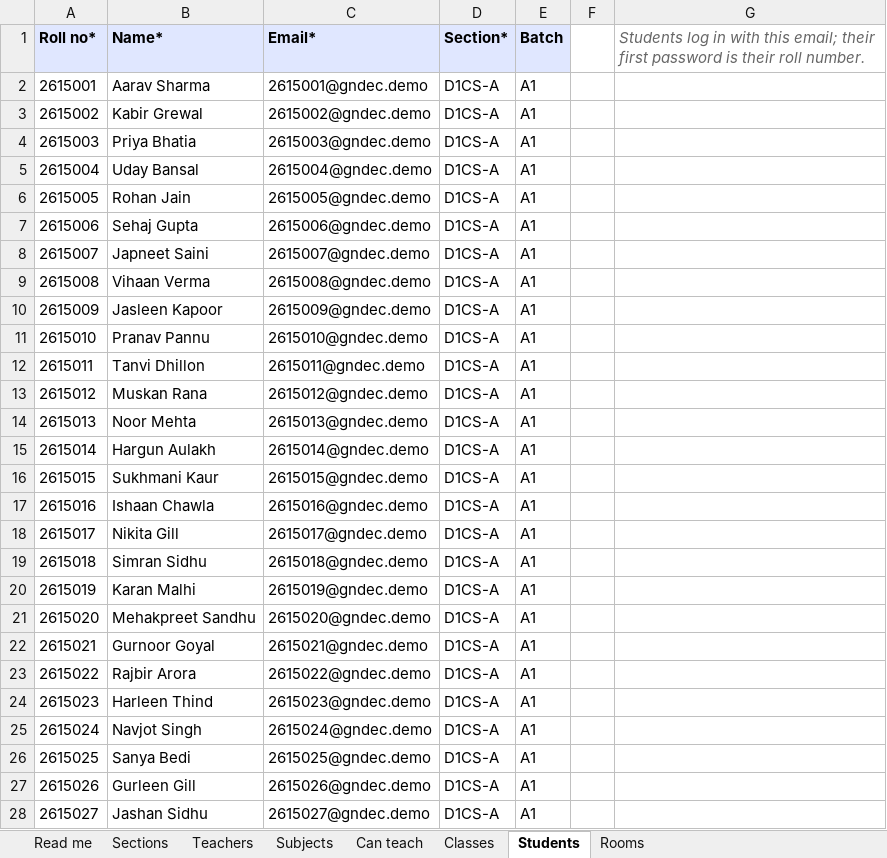
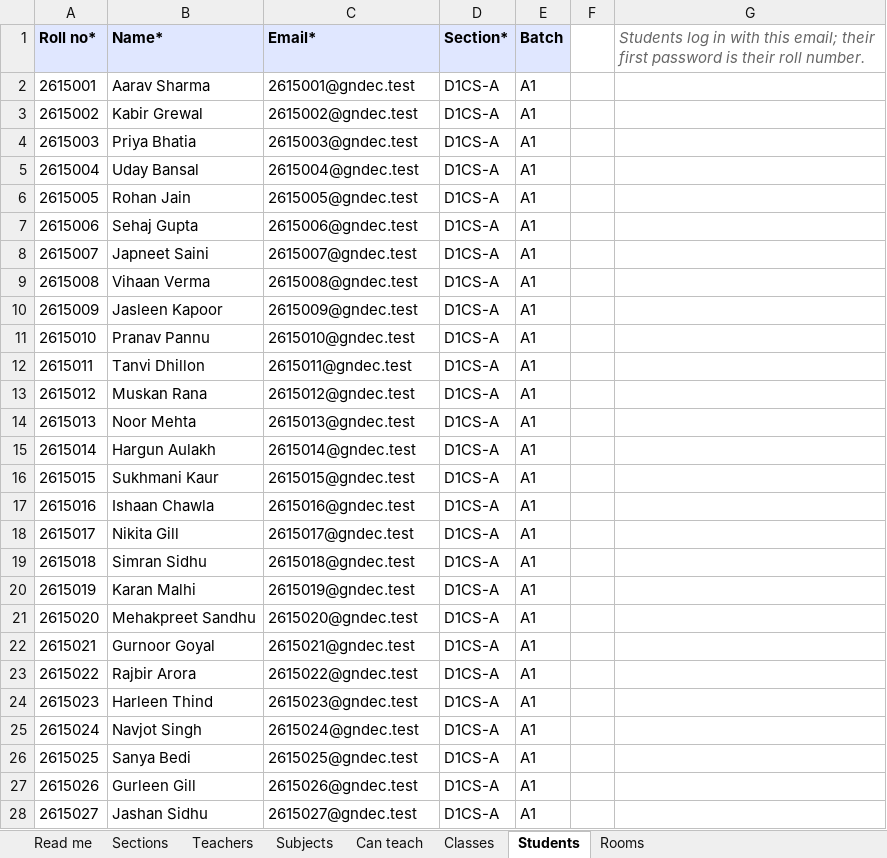
Before and after one commit to SamiyaS5904/Hackathon-PS_1-, an Excel workbook: docs/demo-data/GNDEC/GNDEC_2_CSE.xlsx, sheet Students, drawn as a sheet; only a part is shown; values as stored, in another font and other column widths than the file's, no borders; the diff covers the shown part only; the diff names each change by its address in the sheet, - before the commit and + after, or states it on an @@ line.

```diff
--- a/docs/demo-data/GNDEC/GNDEC_2_CSE.xlsx (sheet Students)
+++ b/docs/demo-data/GNDEC/GNDEC_2_CSE.xlsx (sheet Students)
-C2 (Email*): 2615001@gndec.demo
+C2 (Email*): 2615001@gndec.test
-C3 (Email*): 2615002@gndec.demo
+C3 (Email*): 2615002@gndec.test
-C4 (Email*): 2615003@gndec.demo
+C4 (Email*): 2615003@gndec.test
-C5 (Email*): 2615004@gndec.demo
+C5 (Email*): 2615004@gndec.test
-C6 (Email*): 2615005@gndec.demo
+C6 (Email*): 2615005@gndec.test
-C7 (Email*): 2615006@gndec.demo
+C7 (Email*): 2615006@gndec.test
-C8 (Email*): 2615007@gndec.demo
+C8 (Email*): 2615007@gndec.test
-C9 (Email*): 2615008@gndec.demo
+C9 (Email*): 2615008@gndec.test
-C10 (Email*): 2615009@gndec.demo
+C10 (Email*): 2615009@gndec.test
-C11 (Email*): 2615010@gndec.demo
+C11 (Email*): 2615010@gndec.test
-C12 (Email*): 2615011@gndec.demo
+C12 (Email*): 2615011@gndec.test
-C13 (Email*): 2615012@gndec.demo
+C13 (Email*): 2615012@gndec.test
-C14 (Email*): 2615013@gndec.demo
+C14 (Email*): 2615013@gndec.test
-C15 (Email*): 2615014@gndec.demo
+C15 (Email*): 2615014@gndec.test
-C16 (Email*): 2615015@gndec.demo
+C16 (Email*): 2615015@gndec.test
-C17 (Email*): 2615016@gndec.demo
+C17 (Email*): 2615016@gndec.test
-C18 (Email*): 2615017@gndec.demo
+C18 (Email*): 2615017@gndec.test
-C19 (Email*): 2615018@gndec.demo
+C19 (Email*): 2615018@gndec.test
-C20 (Email*): 2615019@gndec.demo
+C20 (Email*): 2615019@gndec.test
-C21 (Email*): 2615020@gndec.demo
+C21 (Email*): 2615020@gndec.test
-C22 (Email*): 2615021@gndec.demo
+C22 (Email*): 2615021@gndec.test
-C23 (Email*): 2615022@gndec.demo
+C23 (Email*): 2615022@gndec.test
-C24 (Email*): 2615023@gndec.demo
+C24 (Email*): 2615023@gndec.test
-C25 (Email*): 2615024@gndec.demo
+C25 (Email*): 2615024@gndec.test
-C26 (Email*): 2615025@gndec.demo
+C26 (Email*): 2615025@gndec.test
-C27 (Email*): 2615026@gndec.demo
+C27 (Email*): 2615026@gndec.test
-C28 (Email*): 2615027@gndec.demo
+C28 (Email*): 2615027@gndec.test
```
Also changed, not shown: 625 edited cells elsewhere in this sheet, docs/demo-data/GNDEC/GNDEC_1_AS.xlsx, docs/demo-data/GNDEC/GNDEC_3_IT.xlsx, 5 other files.
